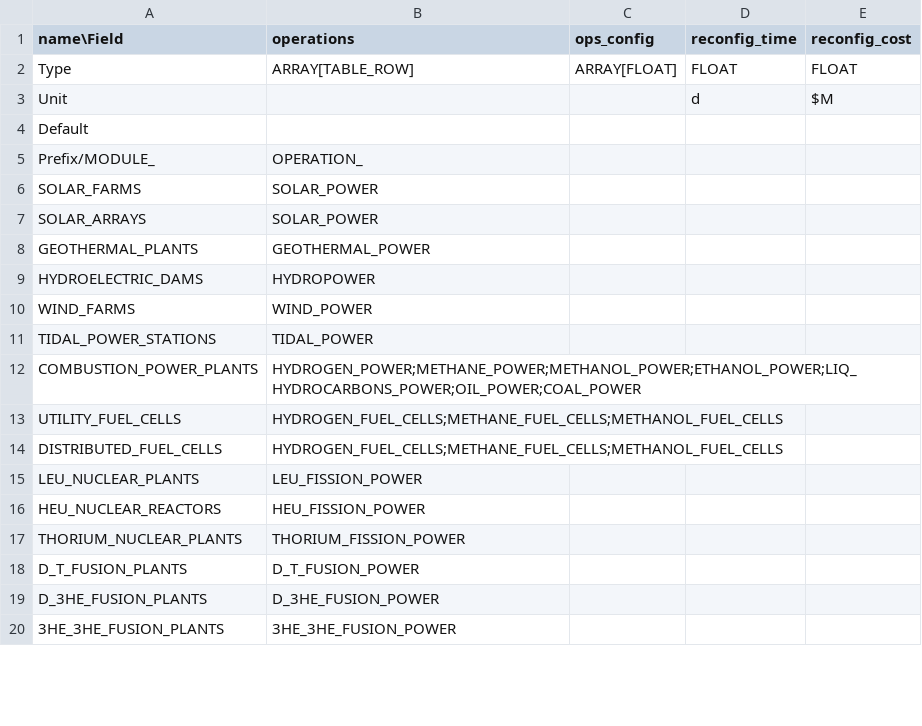
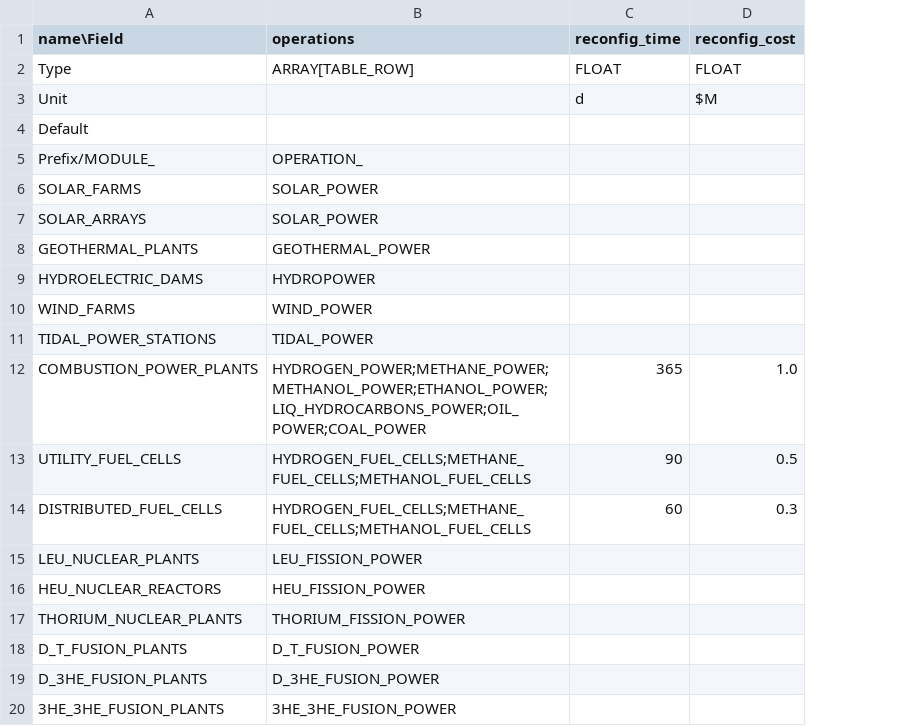
Before and after one commit to t2civ/astropolis_research, a TSV file: tables/modules.tsv, drawn as a sheet; only a part is shown; removed rows and columns are numbered as before the commit, all else as after; the diff names each change by its address in the sheet, - before the commit and + after, or states it on an @@ line.

Commit message:
Add facility modules and ops data for Energy

```diff
--- a/tables/modules.tsv
+++ b/tables/modules.tsv
-column C (ops_config), row 2: ARRAY[FLOAT]
-C12 (reconfig_time): (empty)
+C12 (reconfig_time): 365
-D12 (reconfig_cost): (empty)
+D12 (reconfig_cost): 1.0
-C13 (reconfig_time): (empty)
+C13 (reconfig_time): 90
-D13 (reconfig_cost): (empty)
+D13 (reconfig_cost): 0.5
-C14 (reconfig_time): (empty)
+C14 (reconfig_time): 60
-D14 (reconfig_cost): (empty)
+D14 (reconfig_cost): 0.3
```
Also changed, not shown: tables/facilities_modules.tsv, tables/facilities_operations.tsv, 6 other files.
